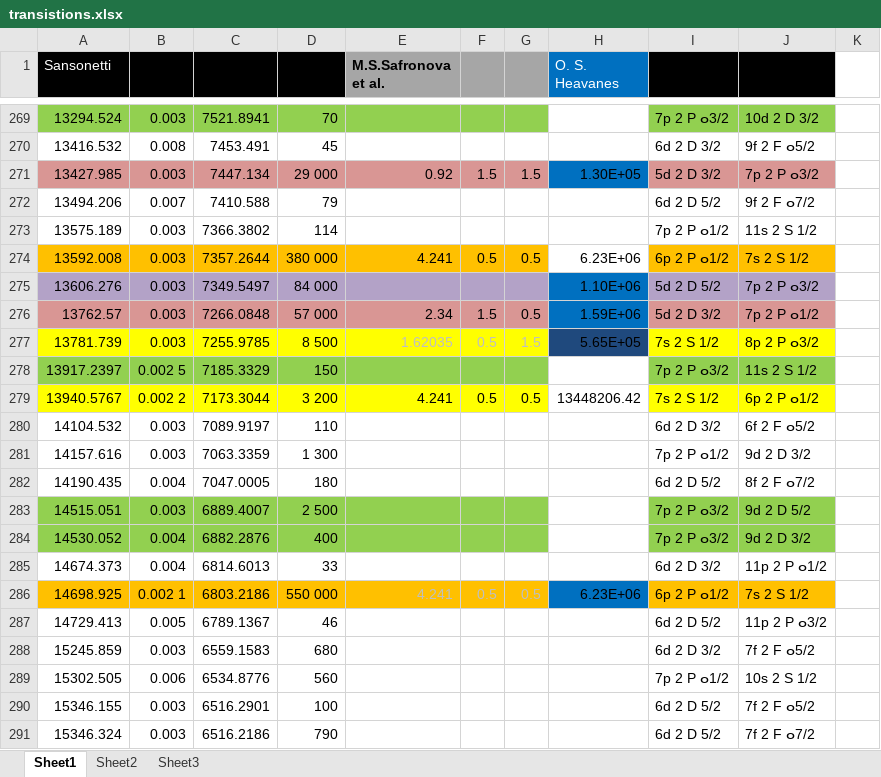
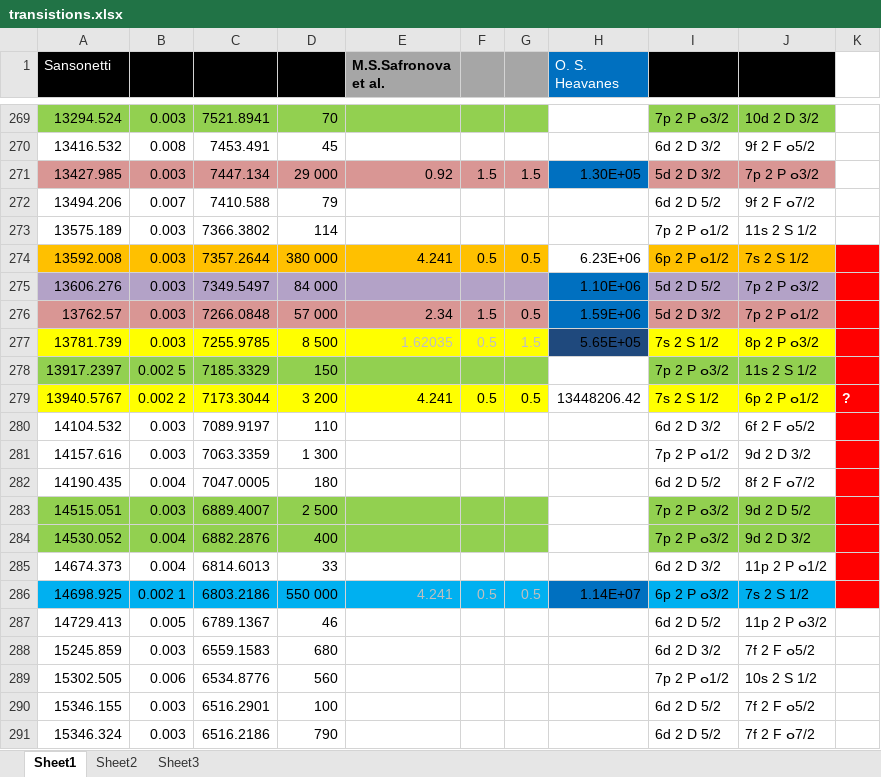
Before and after one commit to julianibus/cs-imaging, an Excel workbook: transistions.xlsx, sheet Sheet1, drawn as a sheet; only a part is shown, gaps mark what is left out; values as stored, in another font and other column widths than the file's, no borders; the diff names each change by its address in the sheet, - before the commit and + after, or states it on an @@ line.

```diff
--- a/transistions.xlsx (sheet Sheet1)
+++ b/transistions.xlsx (sheet Sheet1)
-K274:K286 fill: none
+K274:K286 fill: #FF0000
-K279: (empty)
+K279: ?
-A286:G286 fill: #FFC000
+A286:G286 fill: #00B0F0
-H286 (O. S. Heavanes): 6.23E+06
+H286 (O. S. Heavanes): 1.14E+07
-I286: 6p 2 P ⴰ1/2
+I286: 6p 2 P ⴰ3/2
-I286:J286 fill: #FFC000
+I286:J286 fill: #00B0F0
```
Also changed, not shown: transitions.xlsx, 3 other files.
